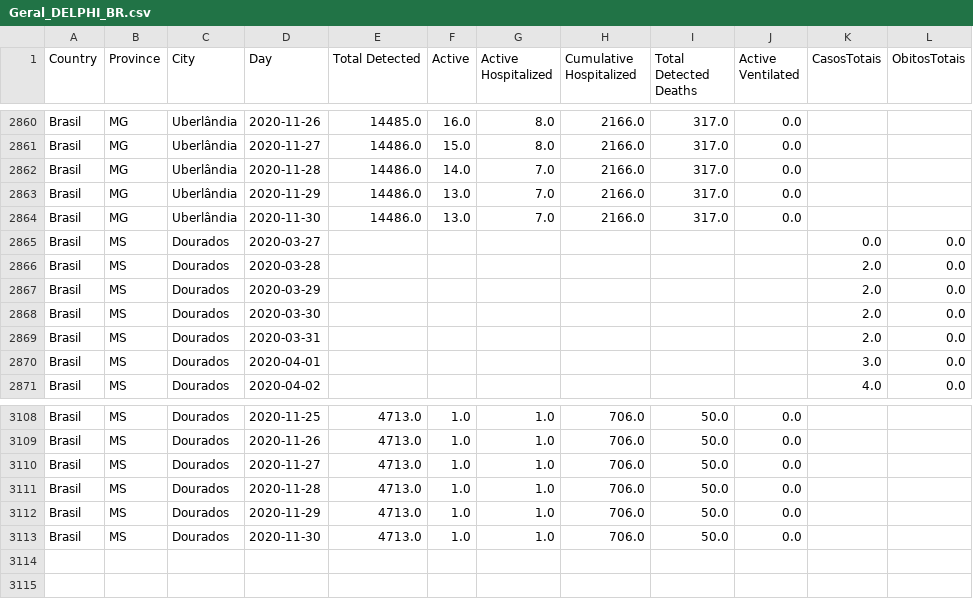
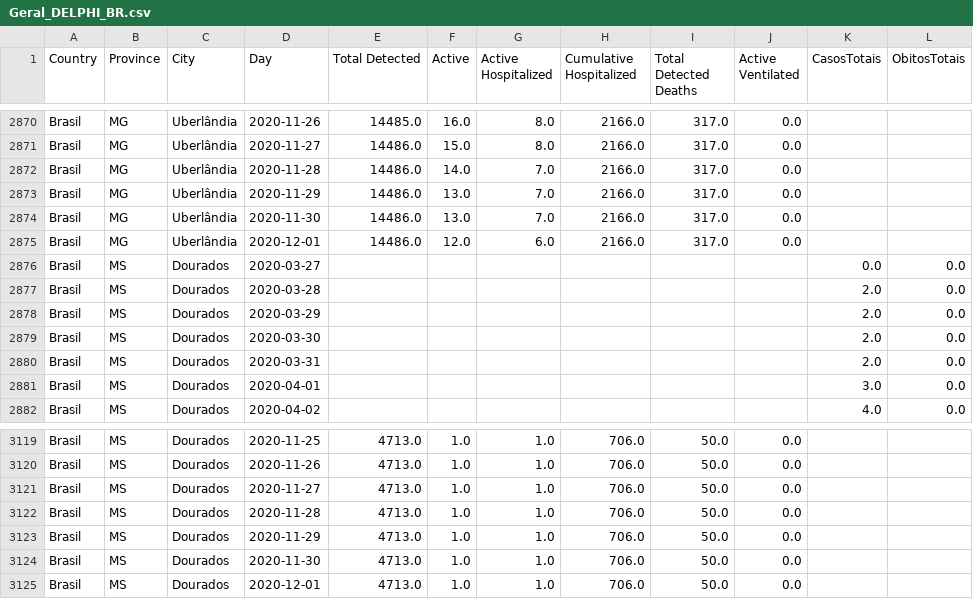
Before and after one commit to maboselli/DELPHI_Br, a CSV file: Geral_DELPHI_BR.csv, drawn as a sheet; only a part is shown, gaps mark what is left out; the diff covers the shown part only.

```diff
--- a/Geral_DELPHI_BR.csv
+++ b/Geral_DELPHI_BR.csv
@@ -2864,2 +2874,3 @@ Brasil,MG,Uberlândia,2020-11-29,14486.0,13.0,7.0,2166.0,317.0,0.0,,
 Brasil,MG,Uberlândia,2020-11-30,14486.0,13.0,7.0,2166.0,317.0,0.0,,
+Brasil,MG,Uberlândia,2020-12-01,14486.0,12.0,6.0,2166.0,317.0,0.0,,
 Brasil,MS,Dourados,2020-03-27,,,,,,,0.0,0.0
@@ -3113 +3124,2 @@ Brasil,MS,Dourados,2020-11-29,4713.0,1.0,1.0,706.0,50.0,0.0,,
 Brasil,MS,Dourados,2020-11-30,4713.0,1.0,1.0,706.0,50.0,0.0,,
+Brasil,MS,Dourados,2020-12-01,4713.0,1.0,1.0,706.0,50.0,0.0,,
```
Also changed, not shown: 10 added rows elsewhere in this file, 13 other files.
